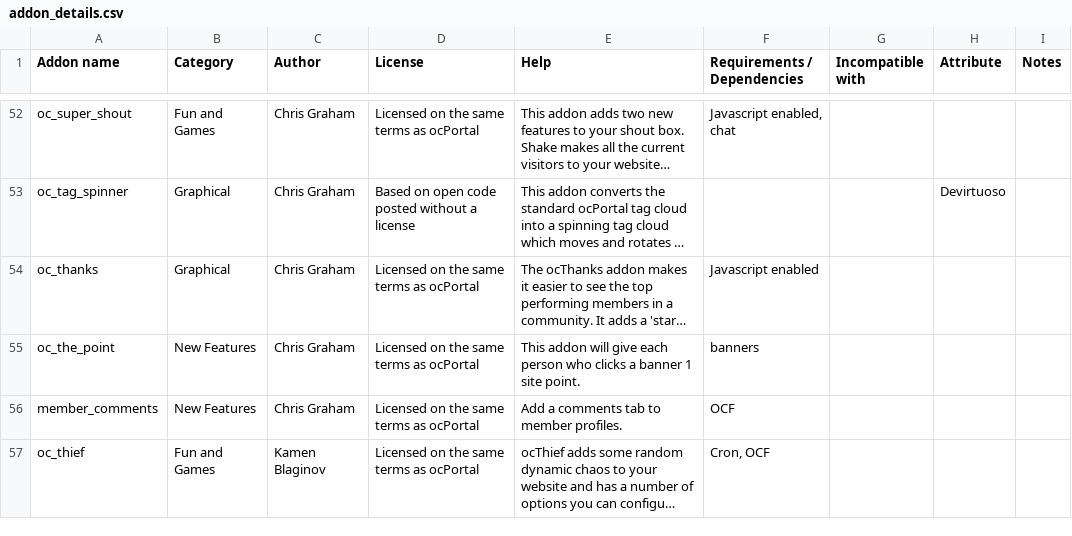
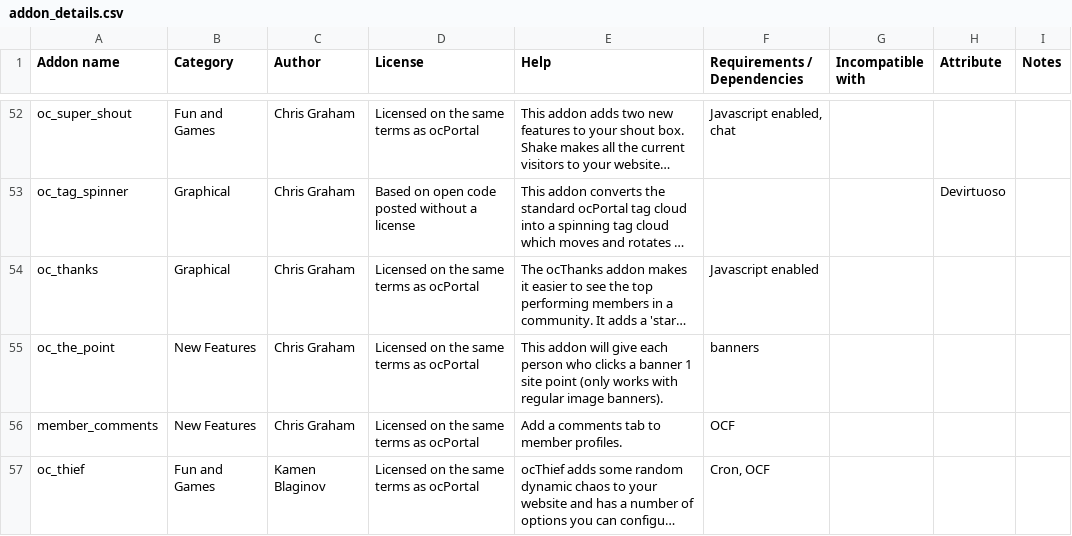
Before and after one commit to chrisgraham/ocPortal, a CSV file: data_custom/addon_details.csv, drawn as a sheet; only a part is shown, gaps mark what is left out; long unchanged cells end in …; the diff names each change by its address in the sheet, - before the commit and + after, or states it on an @@ line.

```diff
--- a/data_custom/addon_details.csv
+++ b/data_custom/addon_details.csv
-E55 (Help): …1 site point.
+E55 (Help): …1 site point (only works with regular image banners).
```
Also changed, not shown: 6 other files.
